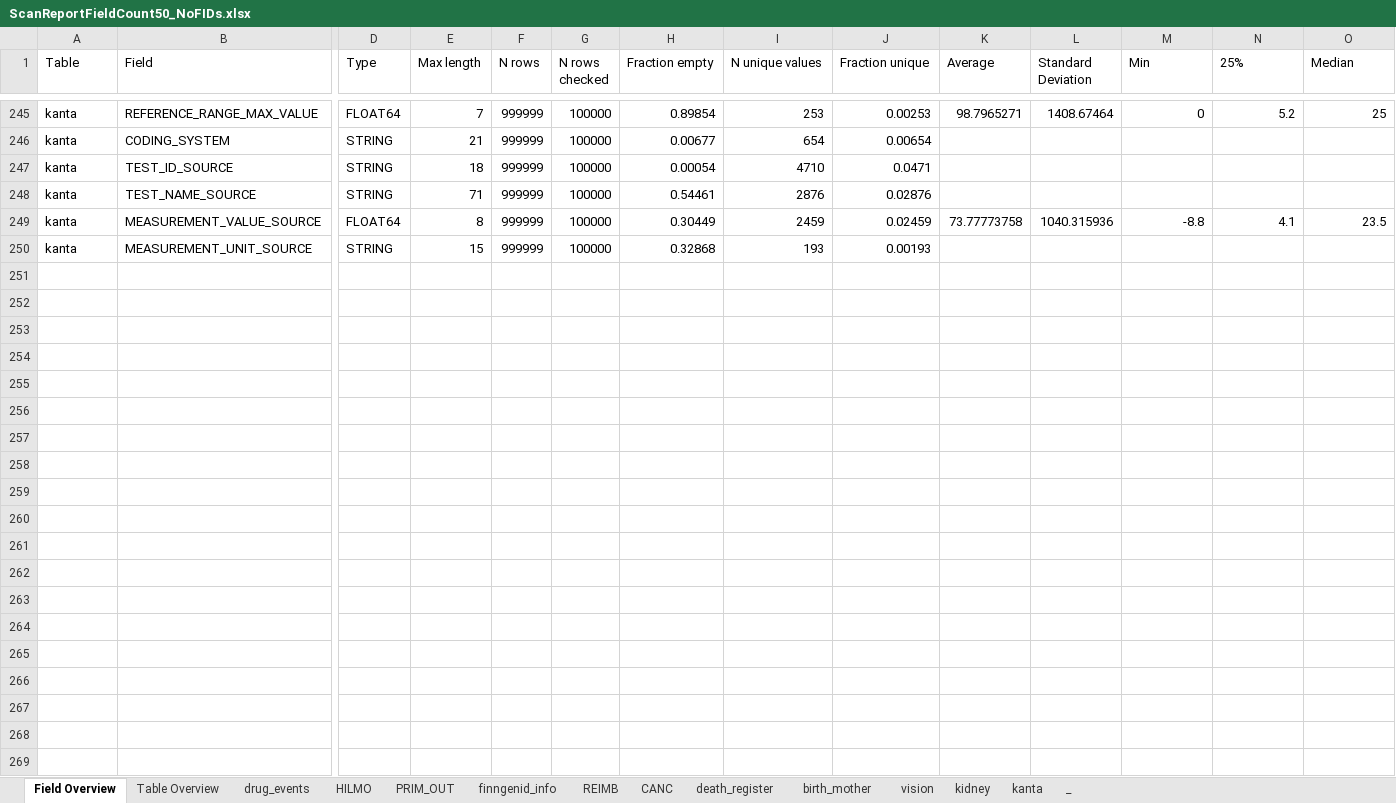
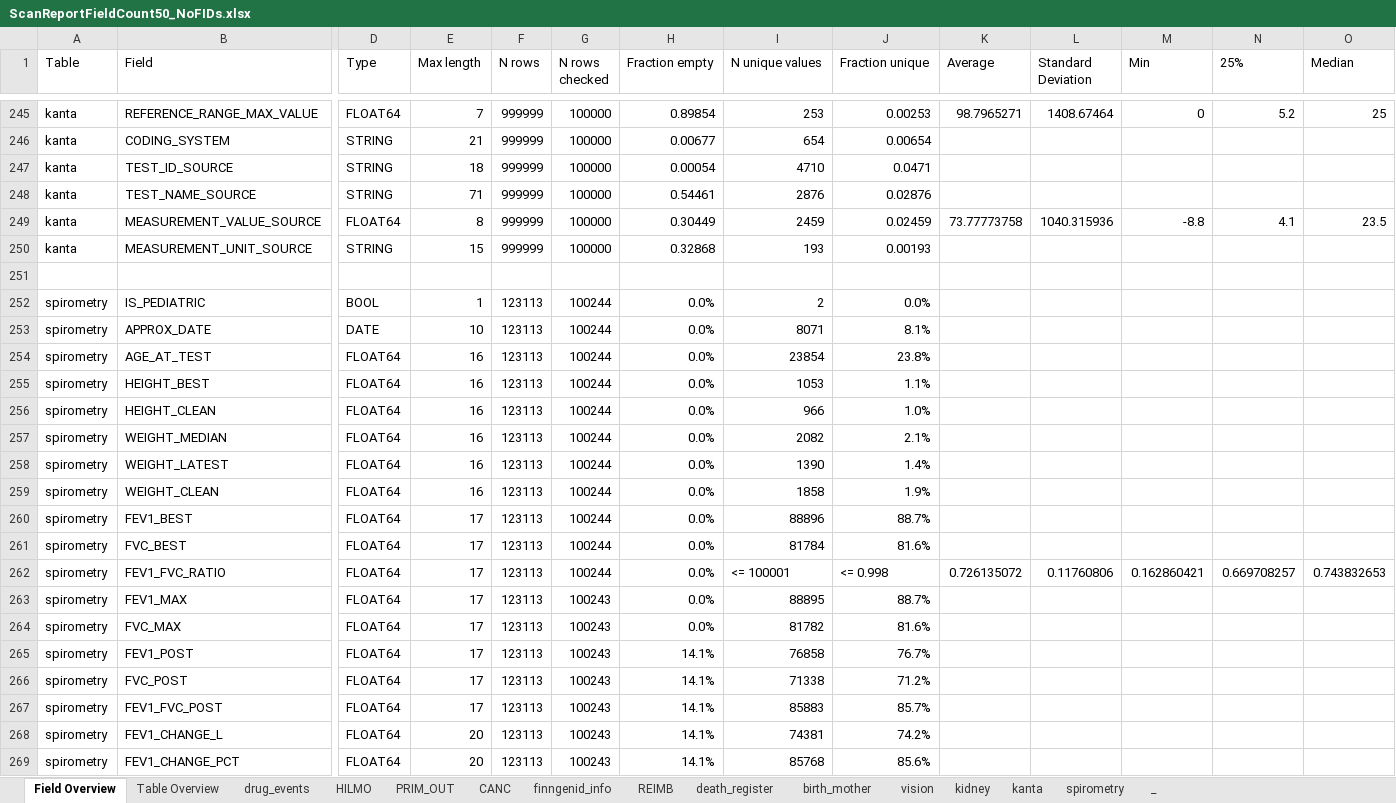
Before and after one commit to FINNGEN/ETL, an Excel workbook: 2_etl_specifications/scanreports/ScanReportFieldCount50_NoFIDs.xlsx, sheet Field Overview, drawn as a sheet; only a part is shown, gaps mark what is left out; values as stored, in another font and other column widths than the file's, no borders; rows hold the shown columns only; the diff covers the shown part only; the diff names each change by its address in the sheet, - before the commit and + after, or states it on an @@ line.

Commit message:
Working Spirometry ETL with all tests passed

```diff
--- a/2_etl_specifications/scanreports/ScanReportFieldCount50_NoFIDs.xlsx (sheet Field Overview)
+++ b/2_etl_specifications/scanreports/ScanReportFieldCount50_NoFIDs.xlsx (sheet Field Overview)
+sheet tab: spirometry
@@ sheet tab order changed: Field Overview | Table Overview | drug_events | HILMO | PRIM_OUT | CANC | finngenid_info | REIMB | death_register | birth_mother | vision | kidney | kanta | spirometry | _ @@
+row 251: (empty)
+row 252: spirometry | IS_PEDIATRIC | BOOL | 1 | 123113 | 100244 | 0.0% | 2 | 0.0%
+row 253: spirometry | APPROX_DATE | DATE | 10 | 123113 | 100244 | 0.0% | 8071 | 8.1%
+row 254: spirometry | AGE_AT_TEST | FLOAT64 | 16 | 123113 | 100244 | 0.0% | 23854 | 23.8%
+row 255: spirometry | HEIGHT_BEST | FLOAT64 | 16 | 123113 | 100244 | 0.0% | 1053 | 1.1%
+row 256: spirometry | HEIGHT_CLEAN | FLOAT64 | 16 | 123113 | 100244 | 0.0% | 966 | 1.0%
+row 257: spirometry | WEIGHT_MEDIAN | FLOAT64 | 16 | 123113 | 100244 | 0.0% | 2082 | 2.1%
+row 258: spirometry | WEIGHT_LATEST | FLOAT64 | 16 | 123113 | 100244 | 0.0% | 1390 | 1.4%
+row 259: spirometry | WEIGHT_CLEAN | FLOAT64 | 16 | 123113 | 100244 | 0.0% | 1858 | 1.9%
+row 260: spirometry | FEV1_BEST | FLOAT64 | 17 | 123113 | 100244 | 0.0% | 88896 | 88.7%
+row 261: spirometry | FVC_BEST | FLOAT64 | 17 | 123113 | 100244 | 0.0% | 81784 | 81.6%
+row 262: spirometry | FEV1_FVC_RATIO | FLOAT64 | 17 | 123113 | 100244 | 0.0% | <= 100001 | <= 0.998 | 0.726135072 | 0.11760806 | 0.162860421 | 0.669708257 | 0.743832653
+row 263: spirometry | FEV1_MAX | FLOAT64 | 17 | 123113 | 100243 | 0.0% | 88895 | 88.7%
+row 264: spirometry | FVC_MAX | FLOAT64 | 17 | 123113 | 100243 | 0.0% | 81782 | 81.6%
+row 265: spirometry | FEV1_POST | FLOAT64 | 17 | 123113 | 100243 | 14.1% | 76858 | 76.7%
+row 266: spirometry | FVC_POST | FLOAT64 | 17 | 123113 | 100243 | 14.1% | 71338 | 71.2%
+row 267: spirometry | FEV1_FVC_POST | FLOAT64 | 17 | 123113 | 100243 | 14.1% | 85883 | 85.7%
+row 268: spirometry | FEV1_CHANGE_L | FLOAT64 | 20 | 123113 | 100243 | 14.1% | 74381 | 74.2%
+row 269: spirometry | FEV1_CHANGE_PCT | FLOAT64 | 20 | 123113 | 100243 | 14.1% | 85768 | 85.6%
```
Also changed, not shown: 12 added rows elsewhere in this sheet, sheet Table Overview, 13 other files.
